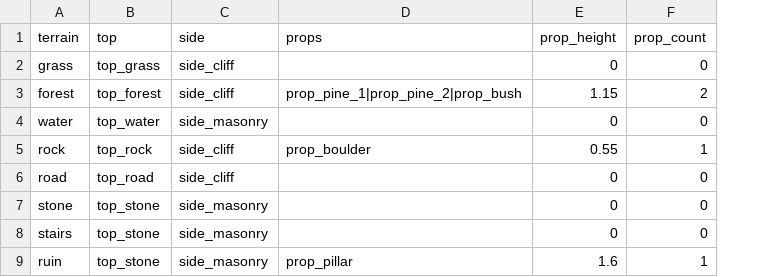
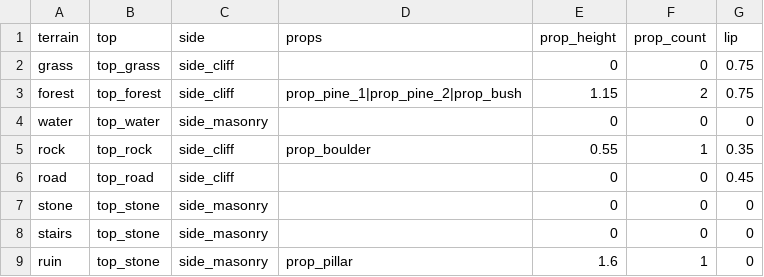
Before and after one commit to BrandonSigil/lodestone, a CSV file: game/data/battle_art.csv, drawn as a sheet; the diff names each change by its address in the sheet, - before the commit and + after, or states it on an @@ line.

```diff
--- a/game/data/battle_art.csv
+++ b/game/data/battle_art.csv
+column G (lip), rows 2-9: 0.75 | 0.75 | 0 | 0.35 | 0.45 | 0 | 0 | 0
```
Also changed, not shown: game/data/battle_art_village_in.csv, 49 other files.
